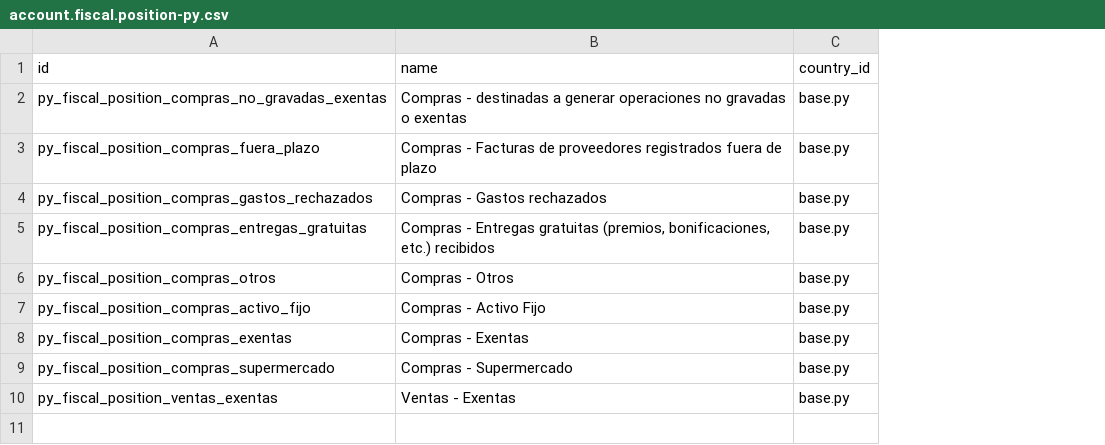
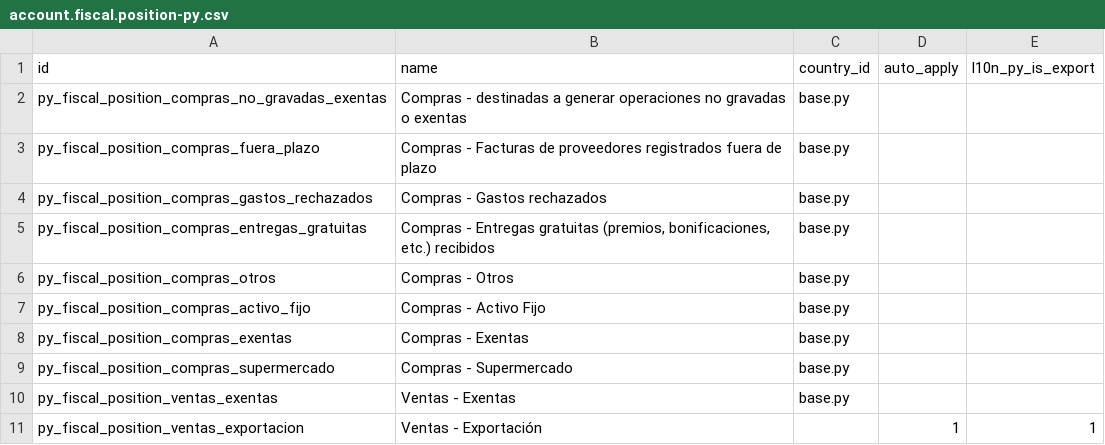
Before and after one commit to OCA/l10n-paraguay, a CSV file: l10n_py/data/template/account.fiscal.position-py.csv, drawn as a sheet; the diff names each change by its address in the sheet, - before the commit and + after, or states it on an @@ line.

Commit message:
[ADD] l10n_py: Ventas - Exportación fiscal position (maps VAT->exonerado)
Adiciona a posicao fiscal de exportacao que mapeia IVA 10% e 5% de
venda para o imposto exonerado (py_tax_vat_exonerado_ventas, Task 2),
para que faturas de exportacao PY saiam com IVA Exonerado.

```diff
--- a/l10n_py/data/template/account.fiscal.position-py.csv
+++ b/l10n_py/data/template/account.fiscal.position-py.csv
+column D (auto_apply), empty
+column E (l10n_py_is_export), empty
+row 11: py_fiscal_position_ventas_exportacion | Ventas - Exportación |  | 1 | 1
```
Also changed, not shown: l10n_py/data/template/account.tax-py.csv, 2 other files.
